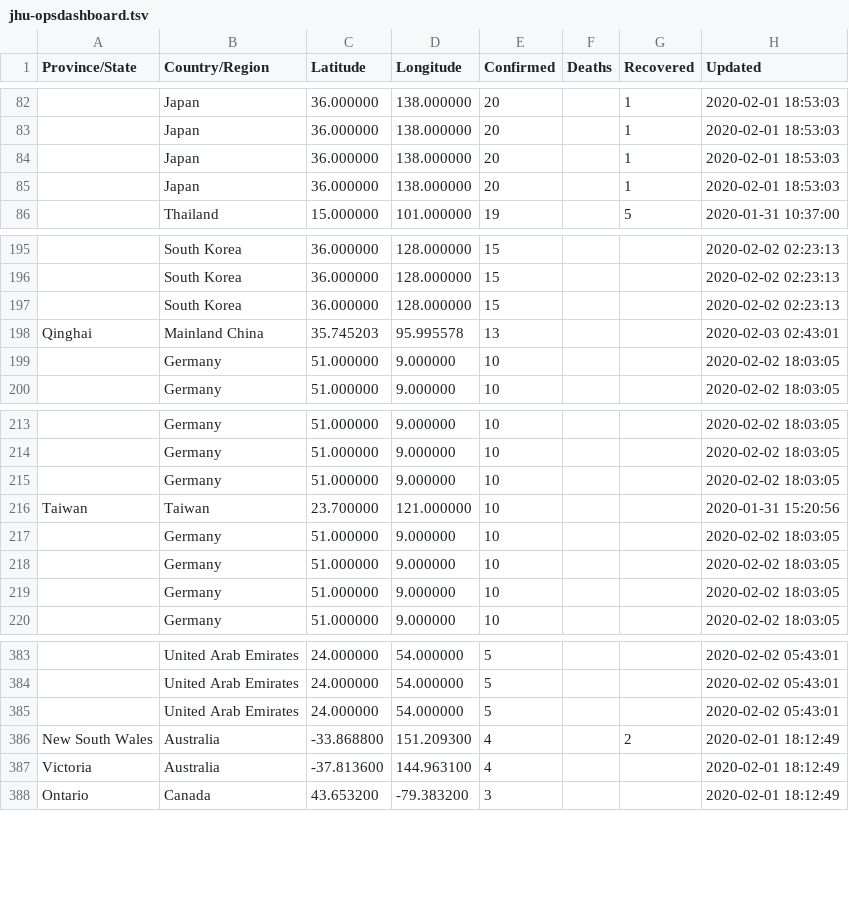
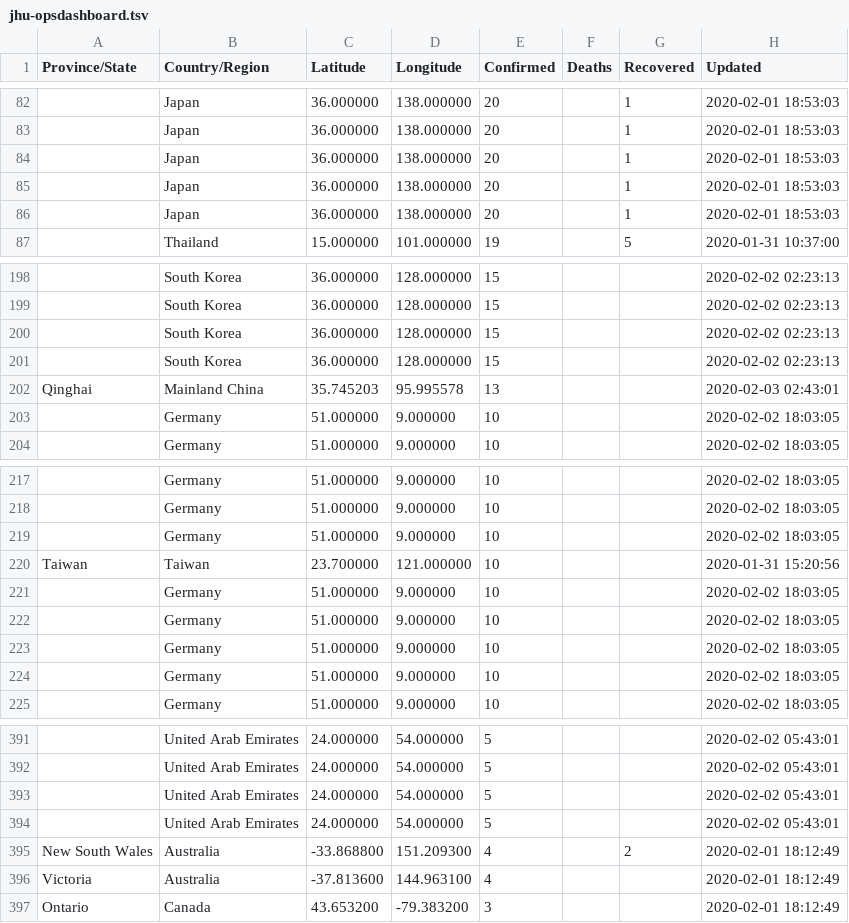
Before and after one commit to smartquark/coronavirus_data, a TSV file: data/jhu-opsdashboard.tsv, drawn as a sheet; only a part is shown, gaps mark what is left out; the diff covers the shown part only; the diff names each change by its address in the sheet, - before the commit and + after, or states it on an @@ line.

```diff
--- a/data/jhu-opsdashboard.tsv
+++ b/data/jhu-opsdashboard.tsv
+row 86:  | Japan | 36.000000 | 138.000000 | 20 |  | 1 | 2020-02-01 18:53:03
+row 201:  | South Korea | 36.000000 | 128.000000 | 15 |  |  | 2020-02-02 02:23:13
+row 221:  | Germany | 51.000000 | 9.000000 | 10 |  |  | 2020-02-02 18:03:05
+row 394:  | United Arab Emirates | 24.000000 | 54.000000 | 5 |  |  | 2020-02-02 05:43:01
```
Also changed, not shown: 16 added rows elsewhere in this file.
